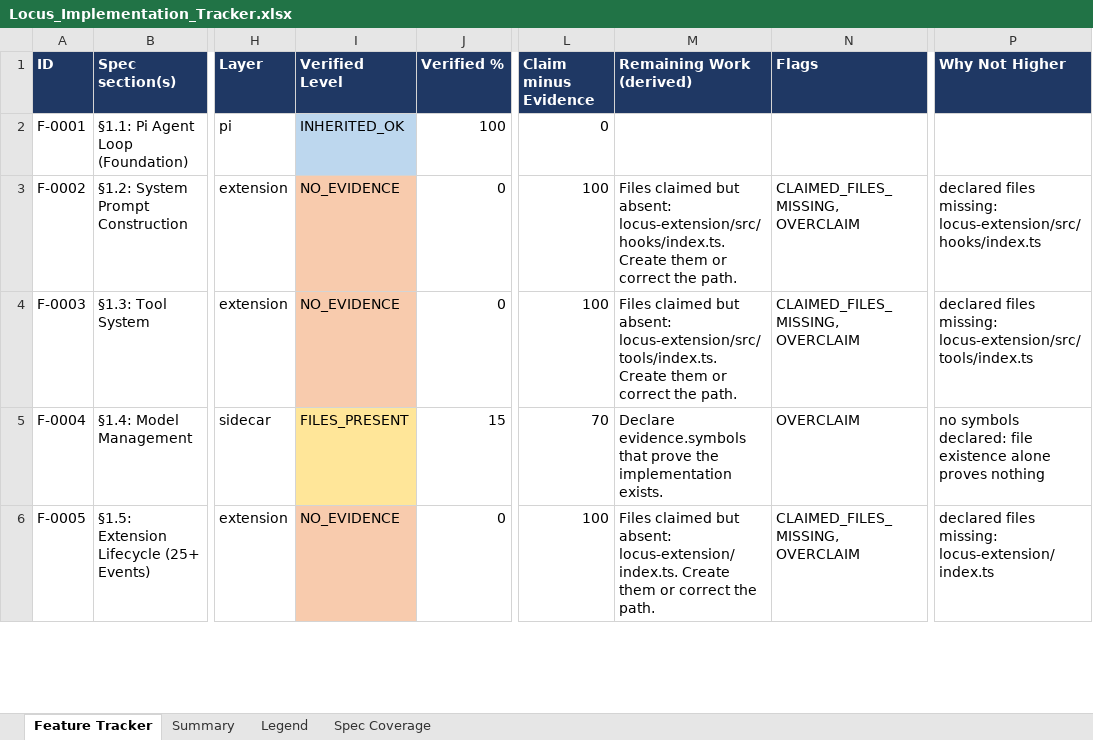
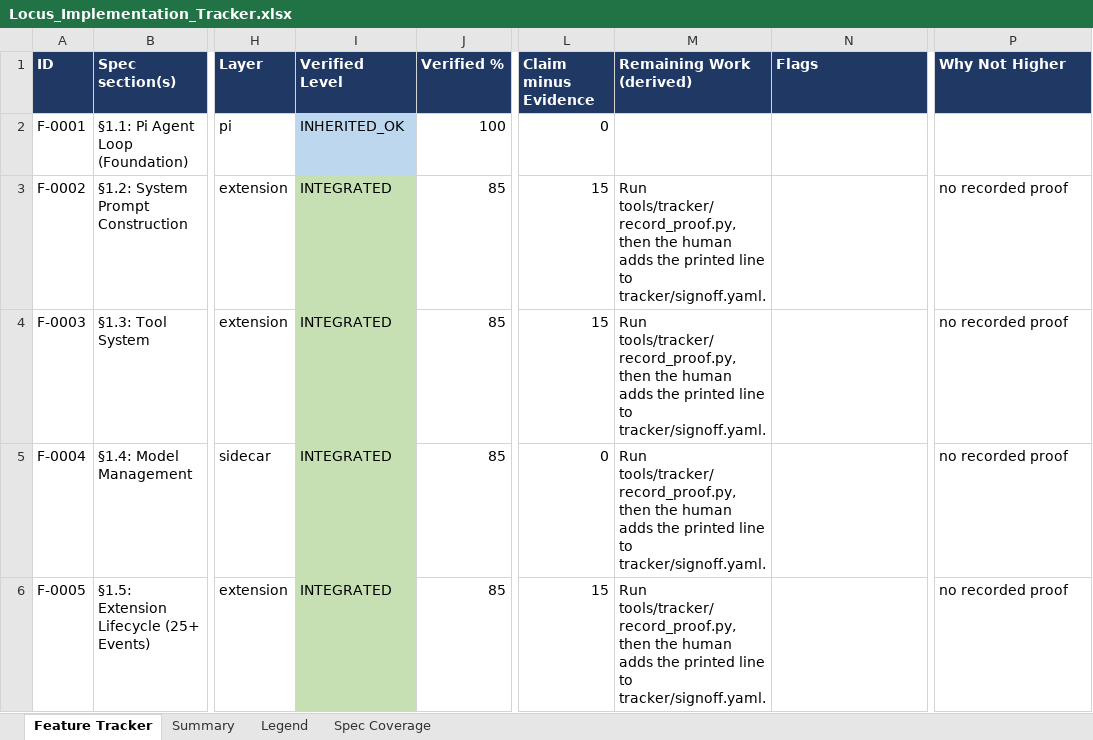
Before and after one commit to Shivamxp23/Locus-OS, an Excel workbook: .keysndocs/Documentation/Implementation Plans/Implementation Report/Locus_Implementation_Tracker.xlsx, sheet Feature Tracker, drawn as a sheet; only a part is shown, gaps mark what is left out; values as stored, in another font and other column widths than the file's, no borders; the diff covers the shown part only; the diff names each change by its address in the sheet, - before the commit and + after, or states it on an @@ line.

```diff
--- a/.keysndocs/Documentation/Implementation Plans/Implementation Report/Locus_Implementation_Tracker.xlsx (sheet Feature Tracker)
+++ b/.keysndocs/Documentation/Implementation Plans/Implementation Report/Locus_Implementation_Tracker.xlsx (sheet Feature Tracker)
-I3:I4 (Verified Level): NO_EVIDENCE
+I3:I4 (Verified Level): INTEGRATED
-I3:I4 fill: #F8CBAD
+I3:I4 fill: #C6E0B4
-J3:J4 (Verified %): 0
+J3:J4 (Verified %): 85
-L3:L4 (Claim minus Evidence): 100
+L3:L4 (Claim minus Evidence): 15
-M3 (Remaining Work (derived)): Files claimed but absent: locus-extension/src/hooks/index.ts. Create them or correct the path.
+M3 (Remaining Work (derived)): Run tools/tracker/record_proof.py, then the human adds the printed line to tracker/signoff.yaml.
-N3:N4 (Flags): CLAIMED_FILES_MISSING, OVERCLAIM
+N3:N4 (Flags): (empty)
-P3 (Why Not Higher): declared files missing: locus-extension/src/hooks/index.ts
+P3 (Why Not Higher): no recorded proof
-M4 (Remaining Work (derived)): Files claimed but absent: locus-extension/src/tools/index.ts. Create them or correct the path.
+M4 (Remaining Work (derived)): Run tools/tracker/record_proof.py, then the human adds the printed line to tracker/signoff.yaml.
-P4 (Why Not Higher): declared files missing: locus-extension/src/tools/index.ts
+P4 (Why Not Higher): no recorded proof
-I5 (Verified Level): FILES_PRESENT
+I5 (Verified Level): INTEGRATED
-I5 fill: #FFE699
+I5 fill: #C6E0B4
-J5 (Verified %): 15
+J5 (Verified %): 85
-L5 (Claim minus Evidence): 70
+L5 (Claim minus Evidence): 0
-M5 (Remaining Work (derived)): Declare evidence.symbols that prove the implementation exists.
+M5 (Remaining Work (derived)): Run tools/tracker/record_proof.py, then the human adds the printed line to tracker/signoff.yaml.
-N5 (Flags): OVERCLAIM
+N5 (Flags): (empty)
-P5 (Why Not Higher): no symbols declared: file existence alone proves nothing
+P5 (Why Not Higher): no recorded proof
-I6 (Verified Level): NO_EVIDENCE
+I6 (Verified Level): INTEGRATED
-I6 fill: #F8CBAD
+I6 fill: #C6E0B4
-J6 (Verified %): 0
+J6 (Verified %): 85
-L6 (Claim minus Evidence): 100
+L6 (Claim minus Evidence): 15
-M6 (Remaining Work (derived)): Files claimed but absent: locus-extension/index.ts. Create them or correct the path.
+M6 (Remaining Work (derived)): Run tools/tracker/record_proof.py, then the human adds the printed line to tracker/signoff.yaml.
-N6 (Flags): CLAIMED_FILES_MISSING, OVERCLAIM
+N6 (Flags): (empty)
-P6 (Why Not Higher): declared files missing: locus-extension/index.ts
+P6 (Why Not Higher): no recorded proof
```
Also changed, not shown: 69 edited cells and cell formats elsewhere in this sheet, sheet Summary, 21 other files.
